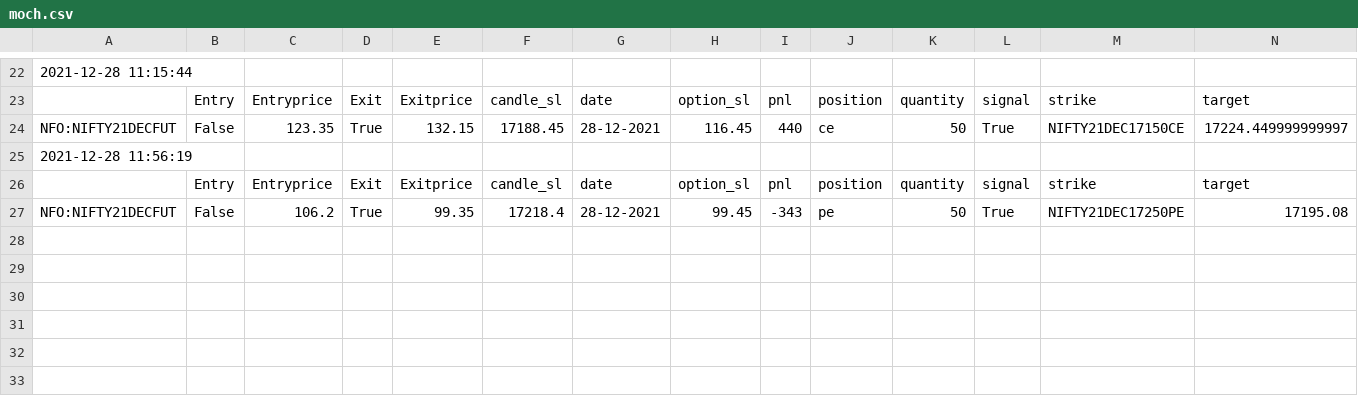
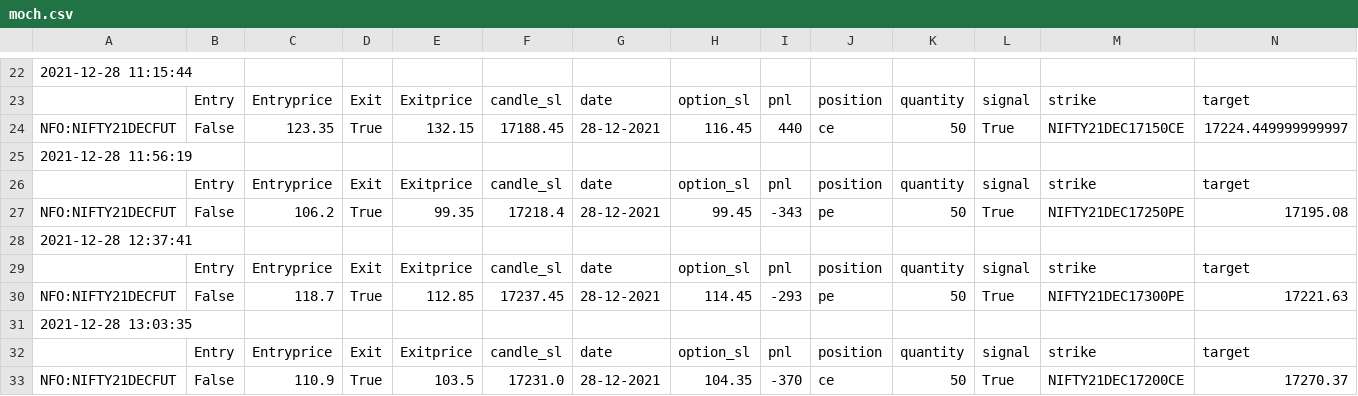
Before and after one commit to pragathi2016/stream, a CSV file: moch.csv, drawn as a sheet; only a part is shown, gaps mark what is left out; the diff names each change by its address in the sheet, - before the commit and + after, or states it on an @@ line.

```diff
--- a/moch.csv
+++ b/moch.csv
+row 28: 2021-12-28 12:37:41
+row 29:  | Entry | Entryprice | Exit | Exitprice | candle_sl | date | option_sl | pnl | position | quantity | signal | strike | target
+row 30: NFO:NIFTY21DECFUT | False | 118.7 | True | 112.85 | 17237.45 | 28-12-2021 | 114.45 | -293 | pe | 50 | True | NIFTY21DEC17300PE | 17221.63
+row 31: 2021-12-28 13:03:35
+row 32:  | Entry | Entryprice | Exit | Exitprice | candle_sl | date | option_sl | pnl | position | quantity | signal | strike | target
+row 33: NFO:NIFTY21DECFUT | False | 110.9 | True | 103.5 | 17231.0 | 28-12-2021 | 104.35 | -370 | ce | 50 | True | NIFTY21DEC17200CE | 17270.37
```
